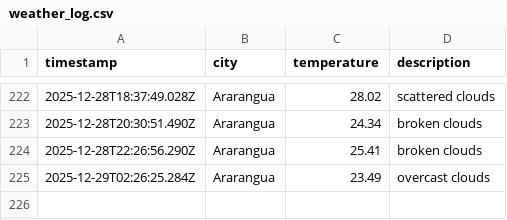
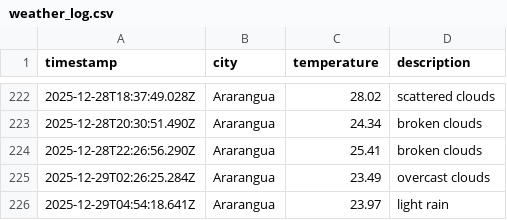
Before and after one commit to moniafavaro/DataOps-weather-js, a CSV file: data/weather_log.csv, drawn as a sheet; only a part is shown, gaps mark what is left out; the diff names each change by its address in the sheet, - before the commit and + after, or states it on an @@ line.

```diff
--- a/data/weather_log.csv
+++ b/data/weather_log.csv
+row 226: 2025-12-29T04:54:18.641Z | Ararangua | 23.97 | light rain
```
Also changed, not shown: 1 other file.
